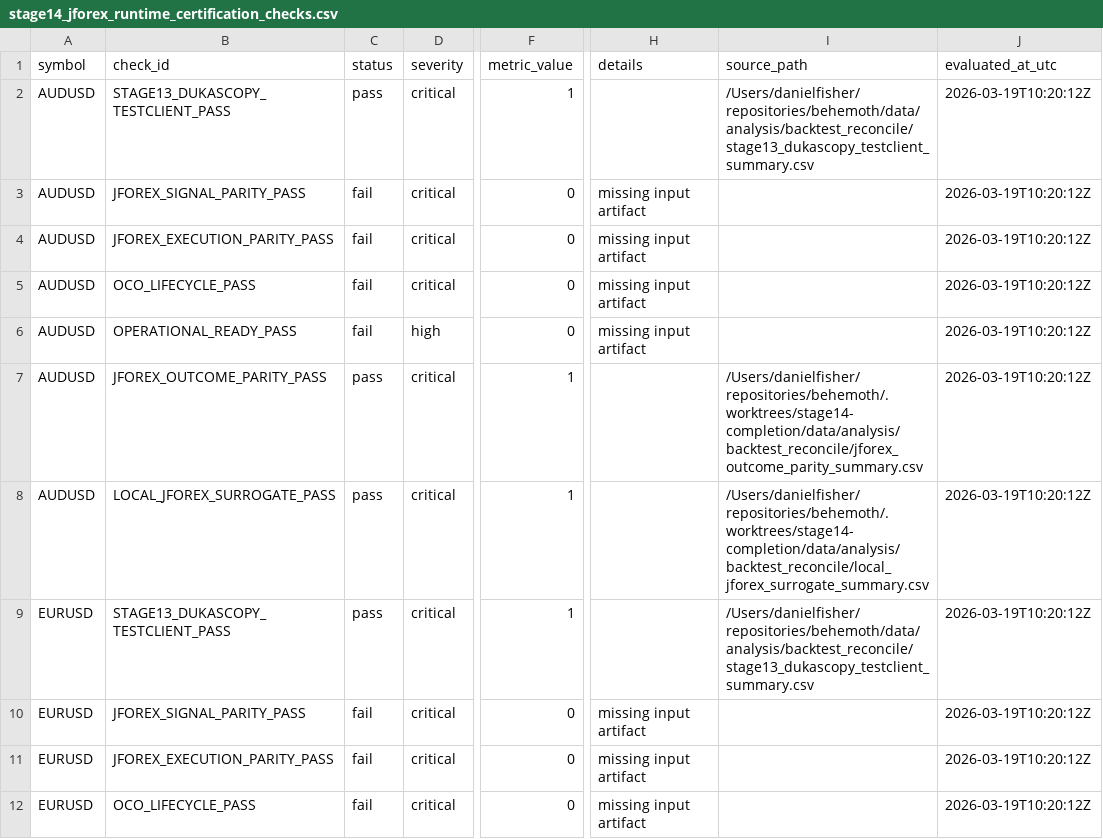
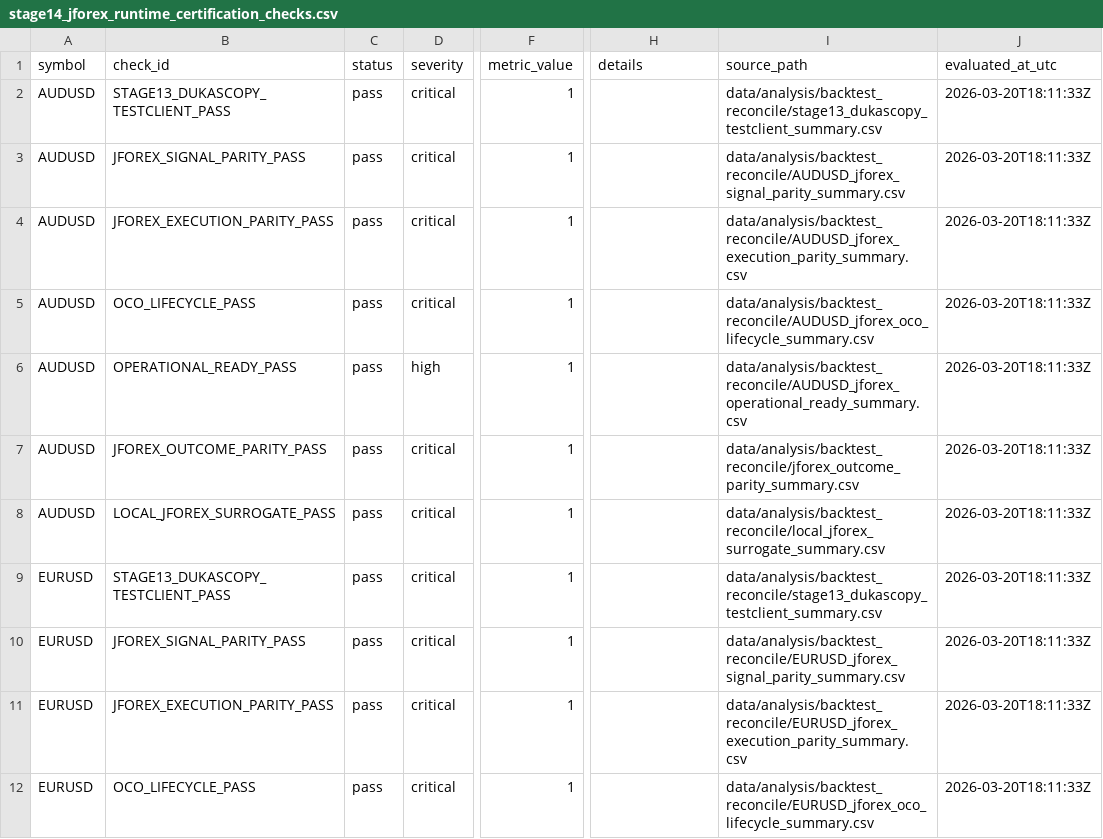
Before and after one commit to jbus84/behemoth, a CSV file: data/analysis/backtest_reconcile/stage14_jforex_runtime_certification_checks.csv, drawn as a sheet; only a part is shown, gaps mark what is left out; the diff covers the shown part only; the diff names each change by its address in the sheet, - before the commit and + after, or states it on an @@ line.

```diff
--- a/data/analysis/backtest_reconcile/stage14_jforex_runtime_certification_checks.csv
+++ b/data/analysis/backtest_reconcile/stage14_jforex_runtime_certification_checks.csv
-I2 (source_path): /Users/danielfisher/repositories/behemoth/data/analysis/backtest_reconcile/stage13_dukascopy_testclient_summary.csv
+I2 (source_path): data/analysis/backtest_reconcile/stage13_dukascopy_testclient_summary.csv
-J2:J12 (evaluated_at_utc): 2026-03-19T10:20:12Z
+J2:J12 (evaluated_at_utc): 2026-03-20T18:11:33Z
-C3:C6 (status): fail
+C3:C6 (status): pass
-F3:F6 (metric_value): 0
+F3:F6 (metric_value): 1
-H3:H6 (details): missing input artifact
+H3:H6 (details): (empty)
-I3 (source_path): (empty)
+I3 (source_path): data/analysis/backtest_reconcile/AUDUSD_jforex_signal_parity_summary.csv
-I4 (source_path): (empty)
+I4 (source_path): data/analysis/backtest_reconcile/AUDUSD_jforex_execution_parity_summary.csv
-I5 (source_path): (empty)
+I5 (source_path): data/analysis/backtest_reconcile/AUDUSD_jforex_oco_lifecycle_summary.csv
-I6 (source_path): (empty)
+I6 (source_path): data/analysis/backtest_reconcile/AUDUSD_jforex_operational_ready_summary.csv
-I7 (source_path): /Users/danielfisher/repositories/behemoth/.worktrees/stage14-completion/data/analysis/backtest_reconcile/jforex_outcome_parity_summary.csv
+I7 (source_path): data/analysis/backtest_reconcile/jforex_outcome_parity_summary.csv
-I8 (source_path): /Users/danielfisher/repositories/behemoth/.worktrees/stage14-completion/data/analysis/backtest_reconcile/local_jforex_surrogate_summary.csv
+I8 (source_path): data/analysis/backtest_reconcile/local_jforex_surrogate_summary.csv
-I9 (source_path): /Users/danielfisher/repositories/behemoth/data/analysis/backtest_reconcile/stage13_dukascopy_testclient_summary.csv
+I9 (source_path): data/analysis/backtest_reconcile/stage13_dukascopy_testclient_summary.csv
-C10:C12 (status): fail
+C10:C12 (status): pass
-F10:F12 (metric_value): 0
+F10:F12 (metric_value): 1
-H10:H12 (details): missing input artifact
+H10:H12 (details): (empty)
-I10 (source_path): (empty)
+I10 (source_path): data/analysis/backtest_reconcile/EURUSD_jforex_signal_parity_summary.csv
-I11 (source_path): (empty)
+I11 (source_path): data/analysis/backtest_reconcile/EURUSD_jforex_execution_parity_summary.csv
-I12 (source_path): (empty)
+I12 (source_path): data/analysis/backtest_reconcile/EURUSD_jforex_oco_lifecycle_summary.csv
```
Also changed, not shown: 105 edited cells elsewhere in this file, data/analysis/backtest_reconcile/USDCAD_local_jforex_outcome_parity_summary.csv, data/analysis/backtest_reconcile/USDCHF_local_jforex_outcome_parity_summary.csv, 11 other files.
